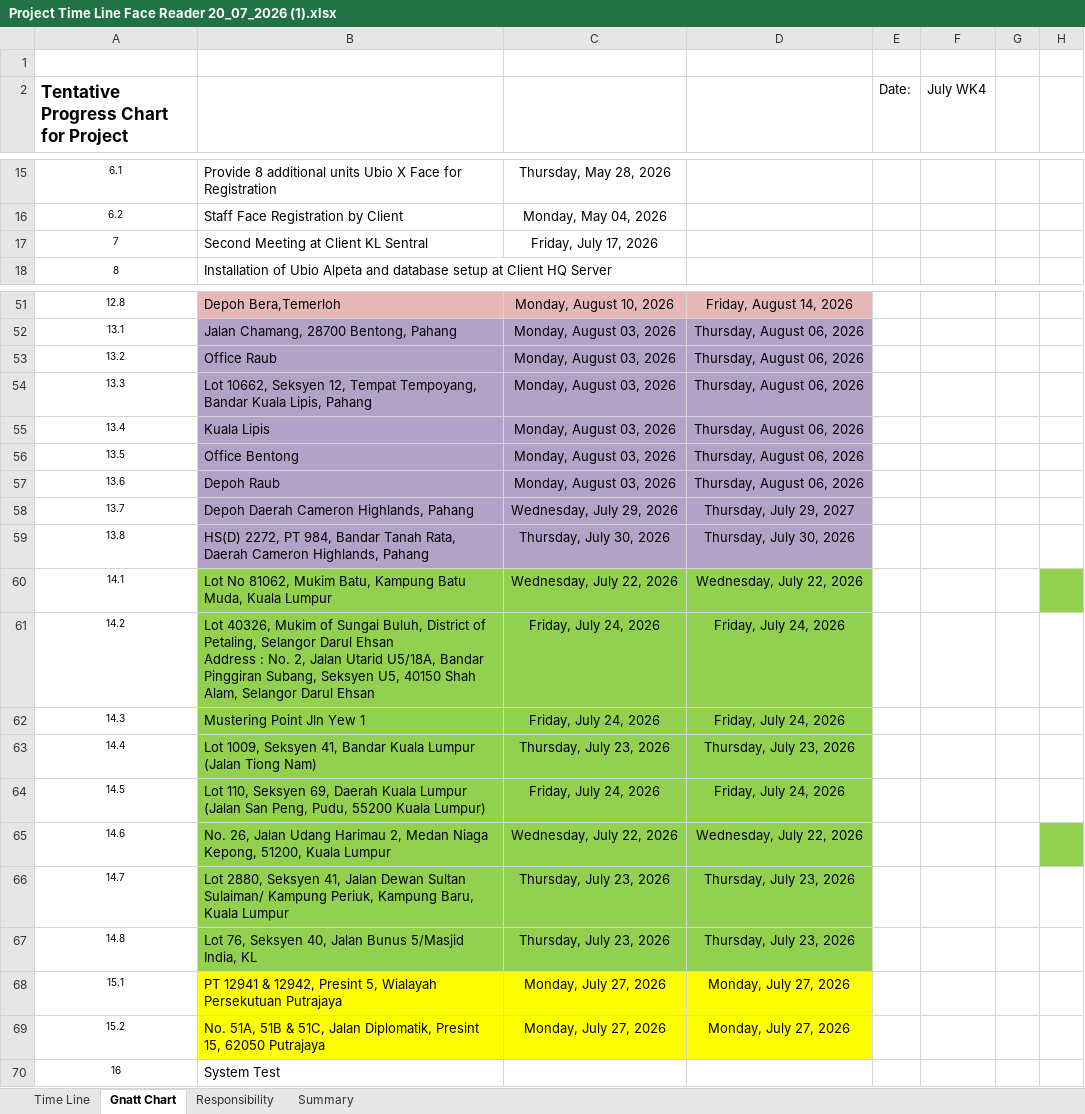
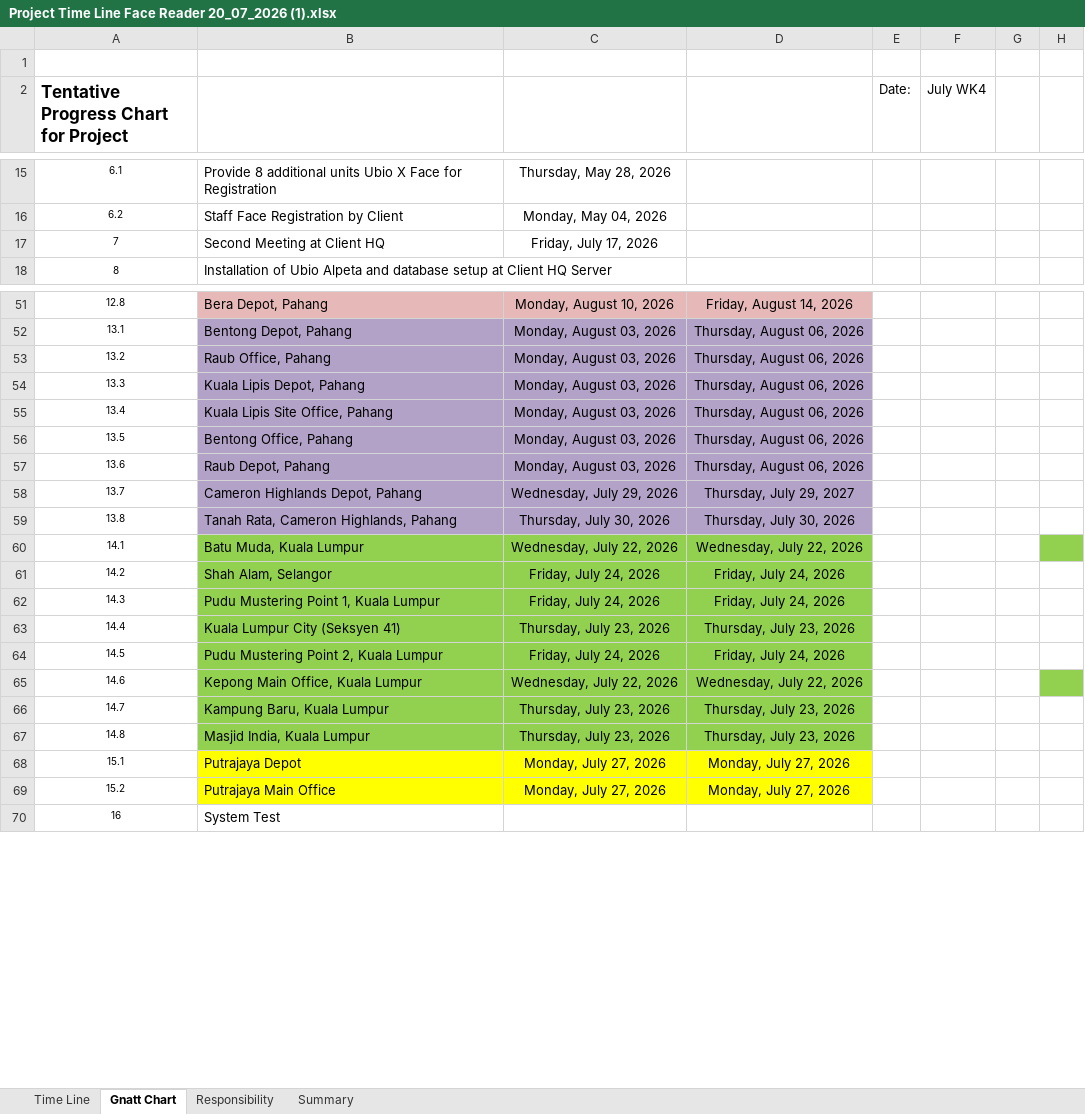
Before and after one commit to xrenox-web/alam-flora-dashboard, an Excel workbook: Project Time Line Face Reader 20_07_2026 (1).xlsx, sheet Gnatt Chart, drawn as a sheet; only a part is shown, gaps mark what is left out; values as stored, in another font and other column widths than the file's, no borders; ↵ is a line break in a cell; the diff covers the shown part only; the diff names each change by its address in the sheet, - before the commit and + after, or states it on an @@ line.

```diff
--- a/Project Time Line Face Reader 20_07_2026 (1).xlsx (sheet Gnatt Chart)
+++ b/Project Time Line Face Reader 20_07_2026 (1).xlsx (sheet Gnatt Chart)
-B17: Second Meeting at Client KL Sentral
+B17: Second Meeting at Client HQ
-B51: Depoh Bera,Temerloh
+B51: Bera Depot, Pahang
-B52: Jalan Chamang, 28700 Bentong, Pahang
+B52: Bentong Depot, Pahang
-B53: Office Raub
+B53: Raub Office, Pahang
-B54: Lot 10662, Seksyen 12, Tempat Tempoyang, Bandar Kuala Lipis, Pahang
+B54: Kuala Lipis Depot, Pahang
-B55: Kuala Lipis
+B55: Kuala Lipis Site Office, Pahang
-B56: Office Bentong
+B56: Bentong Office, Pahang
-B57: Depoh Raub
+B57: Raub Depot, Pahang
-B58: Depoh Daerah Cameron Highlands, Pahang
+B58: Cameron Highlands Depot, Pahang
-B59: HS(D) 2272, PT 984, Bandar Tanah Rata, Daerah Cameron Highlands,…
+B59: Tanah Rata, Cameron Highlands,…
-B60: Lot No 81062, Mukim Batu, Kampung Batu Muda, Kuala Lumpur
+B60: Batu Muda, Kuala Lumpur
-B61: Lot 40326, Mukim of Sungai Buluh, District of Petaling, Selangor Darul Ehsan ↵ Address : No. 2, Jalan Utarid U5/18A, Bandar Pinggiran Subang, Seksyen U5, 40150 Shah Alam, Selangor Darul Ehsan
+B61: Shah Alam, Selangor
-B62: Mustering Point Jln Yew 1
+B62: Pudu Mustering Point 1, Kuala Lumpur
-B63: Lot 1009, Seksyen 41, Bandar Kuala Lumpur (Jalan Tiong Nam)
+B63: Kuala Lumpur City (Seksyen 41)
-B64: Lot 110, Seksyen 69, Daerah Kuala Lumpur (Jalan San Peng, Pudu, 55200 Kuala Lumpur)
+B64: Pudu Mustering Point 2, Kuala Lumpur
-B65: No. 26, Jalan Udang Harimau 2, Medan Niaga Kepong, 51200, Kuala Lumpur
+B65: Kepong Main Office, Kuala Lumpur
-B66: Lot 2880, Seksyen 41, Jalan Dewan Sultan Sulaiman/ Kampung Periuk, Kampung Baru,…
+B66: Kampung Baru,…
-B67: Lot 76, Seksyen 40, Jalan Bunus 5/Masjid India, KL
+B67: Masjid India, Kuala Lumpur
-B68: PT 12941 & 12942, Presint 5, Wialayah Persekutuan Putrajaya
+B68: Putrajaya Depot
-B69: No. 51A, 51B & 51C, Jalan Diplomatik, Presint 15, 62050 Putrajaya
+B69: Putrajaya Main Office
```
Also changed, not shown: 26 edited cells elsewhere in this sheet, sheet Time Line, sheet Summary, hidden cells, Project Time Line Face Reader 20_07_2026.xlsx, 5 other files.
